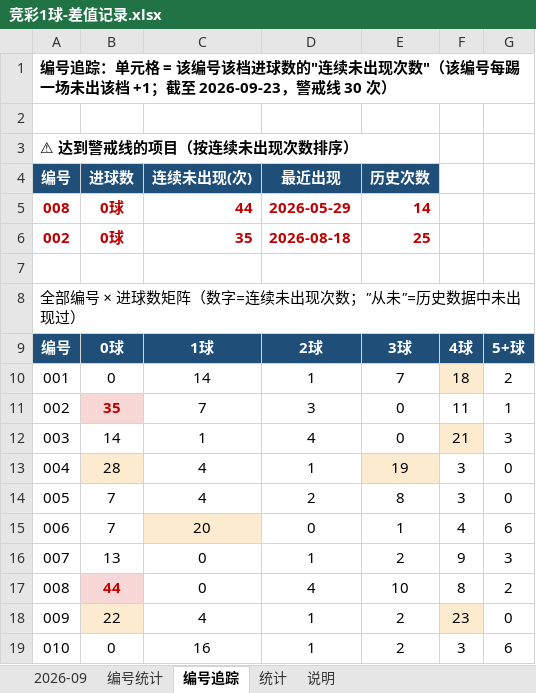
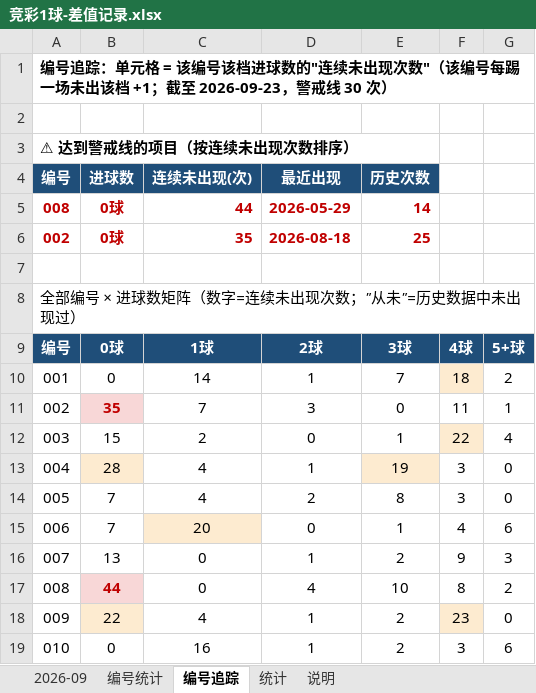
Before and after one commit to chuangyuyu/jingcai, an Excel workbook: docs/excel/竞彩1球-差值记录.xlsx, sheet 编号追踪, drawn as a sheet; values as stored, in another font and other column widths than the file's, no borders; removed rows and columns are numbered as before the commit, all else as after; the diff names each change by its address in the sheet, - before the commit and + after, or states it on an @@ line.

```diff
--- a/docs/excel/竞彩1球-差值记录.xlsx (sheet 编号追踪)
+++ b/docs/excel/竞彩1球-差值记录.xlsx (sheet 编号追踪)
-row 12: 003 | 14 | 1 | 4 | 0 | 21 | 3
+row 12: 003 | 15 | 2 | 0 | 1 | 22 | 4
```
Also changed, not shown: sheet 2026-09, sheet 统计, sheet 编号统计, 6 other files.
